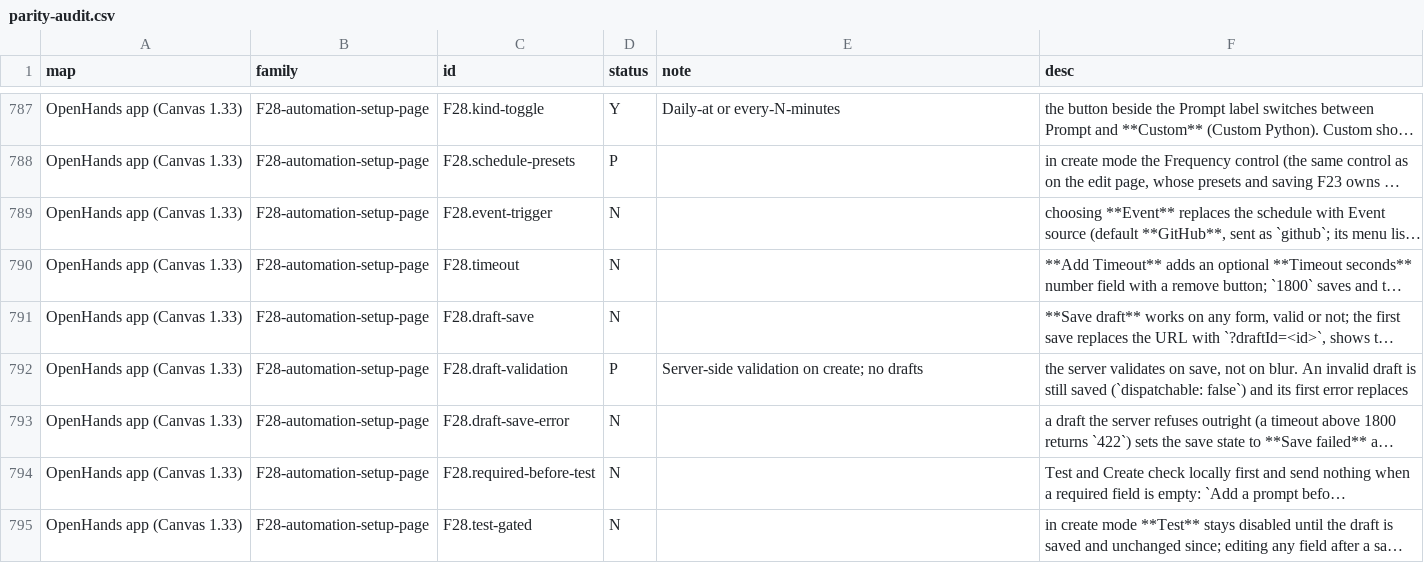
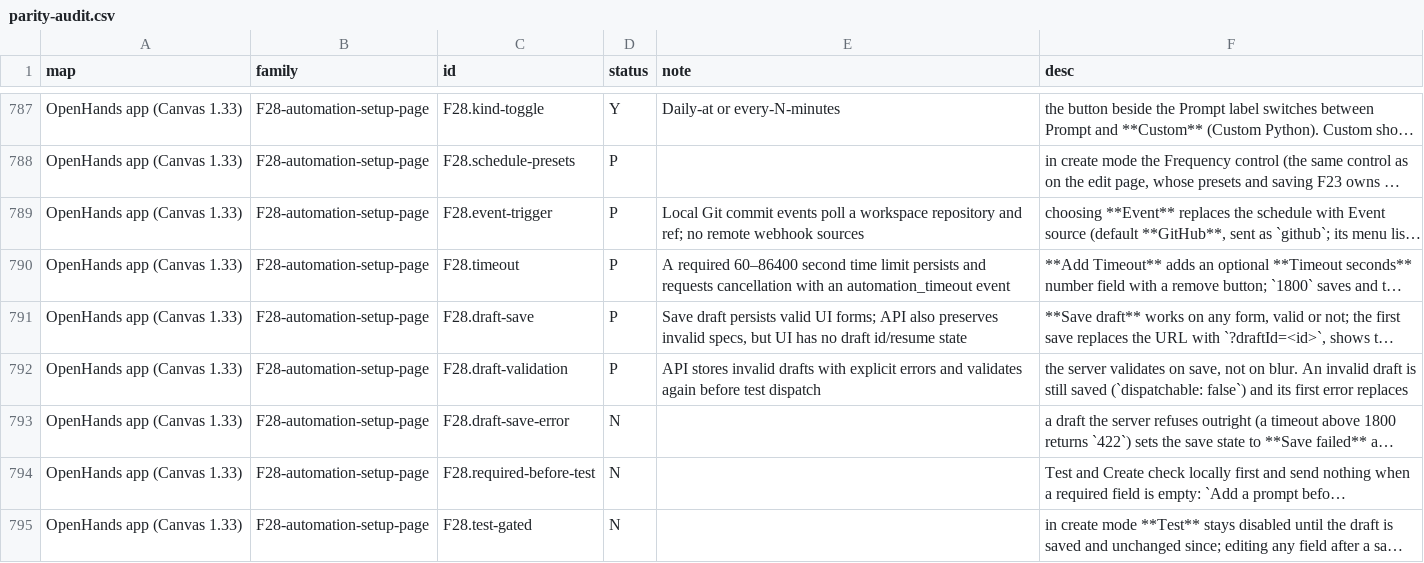
Before and after one commit to vortemain/dikdik, a CSV file: docs/parity-audit.csv, drawn as a sheet; only a part is shown, gaps mark what is left out; long unchanged cells end in …; the diff covers the shown part only; the diff names each change by its address in the sheet, - before the commit and + after, or states it on an @@ line.

Commit message:
feat: expand automations with cron events and drafts

```diff
--- a/docs/parity-audit.csv
+++ b/docs/parity-audit.csv
-D789:D791 (status): N
+D789:D791 (status): P
-E789 (note): (empty)
+E789 (note): Local Git commit events poll a workspace repository and ref; no remote webhook sources
-E790 (note): (empty)
+E790 (note): A required 60–86400 second time limit persists and requests cancellation with an automation_timeout event
-E791 (note): (empty)
+E791 (note): Save draft persists valid UI forms; API also preserves invalid specs, but UI has no draft id/resume state
-E792 (note): Server-side validation on create; no drafts
+E792 (note): API stores invalid drafts with explicit errors and validates again before test dispatch
```
Also changed, not shown: 20 edited cells elsewhere in this file, 17 other files.
